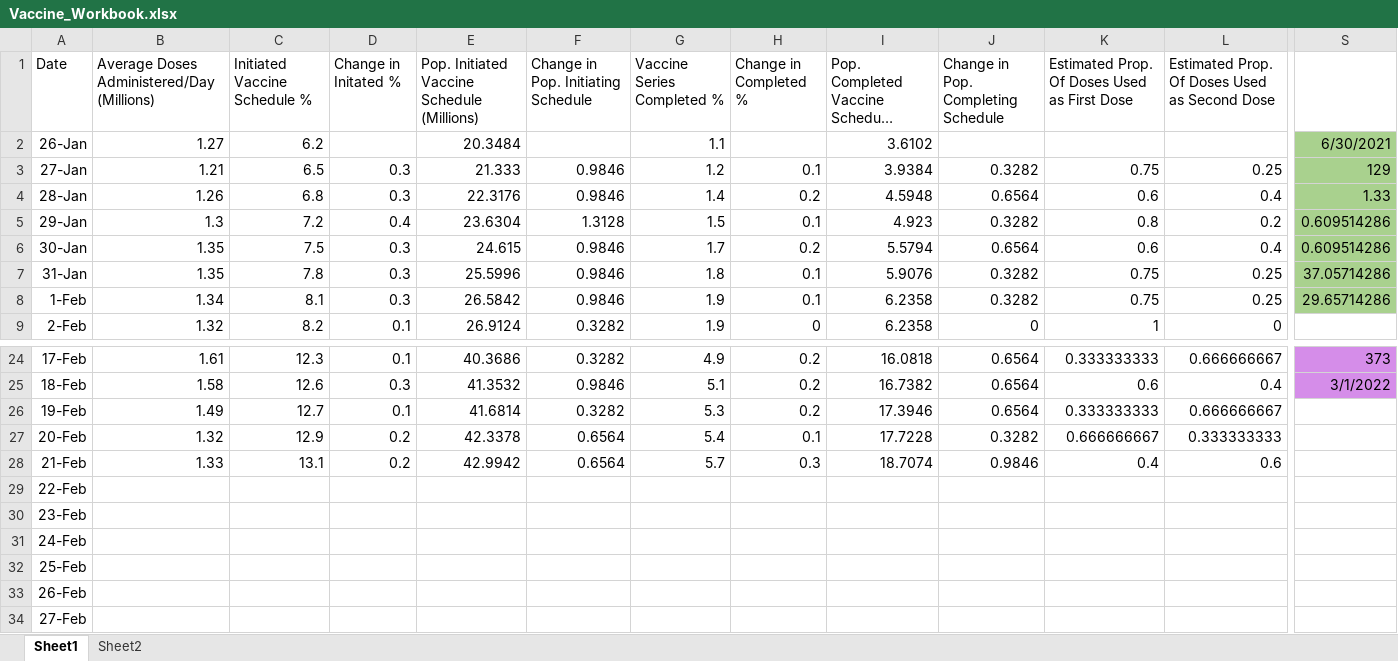
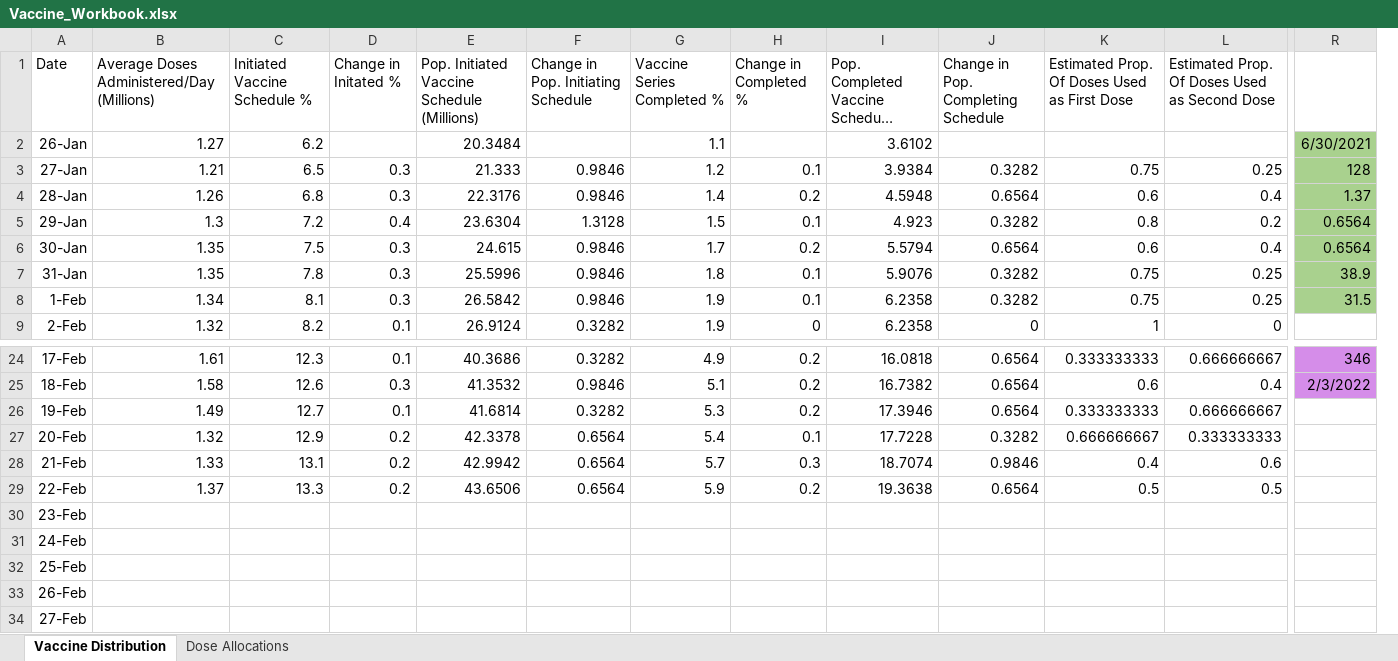
Before and after one commit to jamesryan421/COVID_vaccination_data, an Excel workbook: Vaccine_Workbook.xlsx, sheet Vaccine Distribution, drawn as a sheet; only a part is shown, gaps mark what is left out; long unchanged cells end in …; values as stored, in another font and other column widths than the file's, no borders; removed rows and columns are numbered as before the commit, all else as after; the diff covers the shown part only; the diff names each change by its address in the sheet, - before the commit and + after, or states it on an @@ line.

```diff
--- a/Vaccine_Workbook.xlsx (sheet Vaccine Distribution)
+++ b/Vaccine_Workbook.xlsx (sheet Vaccine Distribution)
-sheet tab: Sheet1
+sheet tab: Vaccine Distribution
-sheet tab: Sheet2
+sheet tab: Dose Allocations
-column S, rows 2-8: 6/30/2021 | 129 | 1.33 | 0.609514286 | 0.609514286 | 37.05714286 | 29.65714286; rows 24-25: 373 | 3/1/2022
+column R, rows 2-8: 6/30/2021 | 128 | 1.37 | 0.6564 | 0.6564 | 38.9 | 31.5; rows 24-25: 346 | 2/3/2022
-B29: (empty)
+B29: 1.37
-C29 (Initiated Vaccine Schedule %): (empty)
+C29 (Initiated Vaccine Schedule %): 13.3
-D29 (Change in Initated %): (empty)
+D29 (Change in Initated %): 0.2
-E29: (empty)
+E29: 43.6506
-F29: (empty)
+F29: 0.6564
-G29 (Vaccine Series Completed %): (empty)
+G29 (Vaccine Series Completed %): 5.9
-H29 (Change in Completed %): (empty)
+H29 (Change in Completed %): 0.2
-I29: (empty)
+I29: 19.3638
-J29: (empty)
+J29: 0.6564
-K29: (empty)
+K29: 0.5
-L29: (empty)
+L29: 0.5
```
Also changed, not shown: 25 added rows and 1 removed column elsewhere in this sheet.
